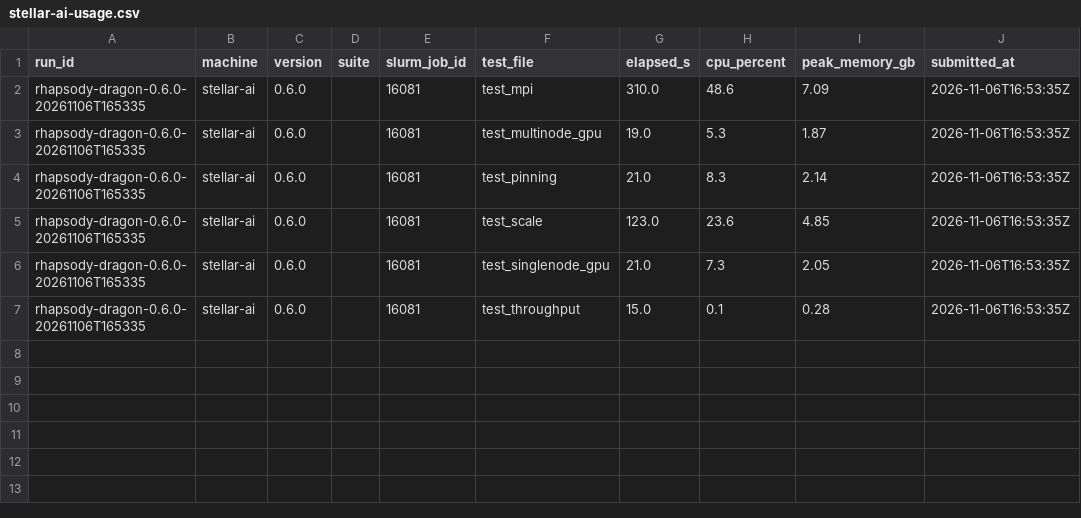
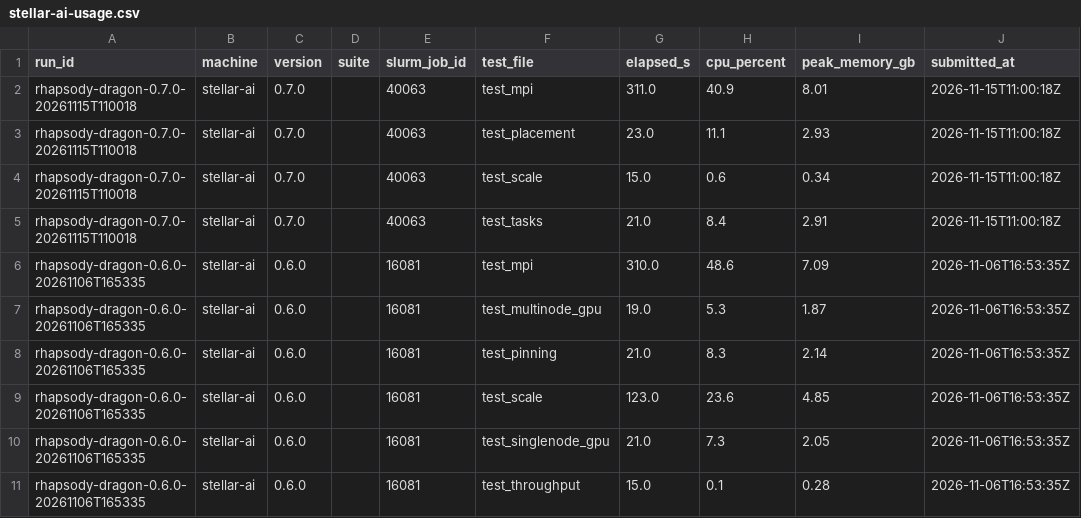
Before and after one commit to radical-cybertools/radical-hpc-test-suite, a CSV file: data/stellar-ai-usage.csv, drawn as a sheet; the diff names each change by its address in the sheet, - before the commit and + after, or states it on an @@ line.

```diff
--- a/data/stellar-ai-usage.csv
+++ b/data/stellar-ai-usage.csv
+row 2: rhapsody-dragon-0.7.0-20261115T110018 | stellar-ai | 0.7.0 |  | 40063 | test_mpi | 311.0 | 40.9 | 8.01 | 2026-11-15T11:00:18Z
+row 3: rhapsody-dragon-0.7.0-20261115T110018 | stellar-ai | 0.7.0 |  | 40063 | test_placement | 23.0 | 11.1 | 2.93 | 2026-11-15T11:00:18Z
+row 4: rhapsody-dragon-0.7.0-20261115T110018 | stellar-ai | 0.7.0 |  | 40063 | test_scale | 15.0 | 0.6 | 0.34 | 2026-11-15T11:00:18Z
+row 5: rhapsody-dragon-0.7.0-20261115T110018 | stellar-ai | 0.7.0 |  | 40063 | test_tasks | 21.0 | 8.4 | 2.91 | 2026-11-15T11:00:18Z
```
Also changed, not shown: data/stellar-ai-tests.csv, data/stellar-ai.csv, 4 other files.
